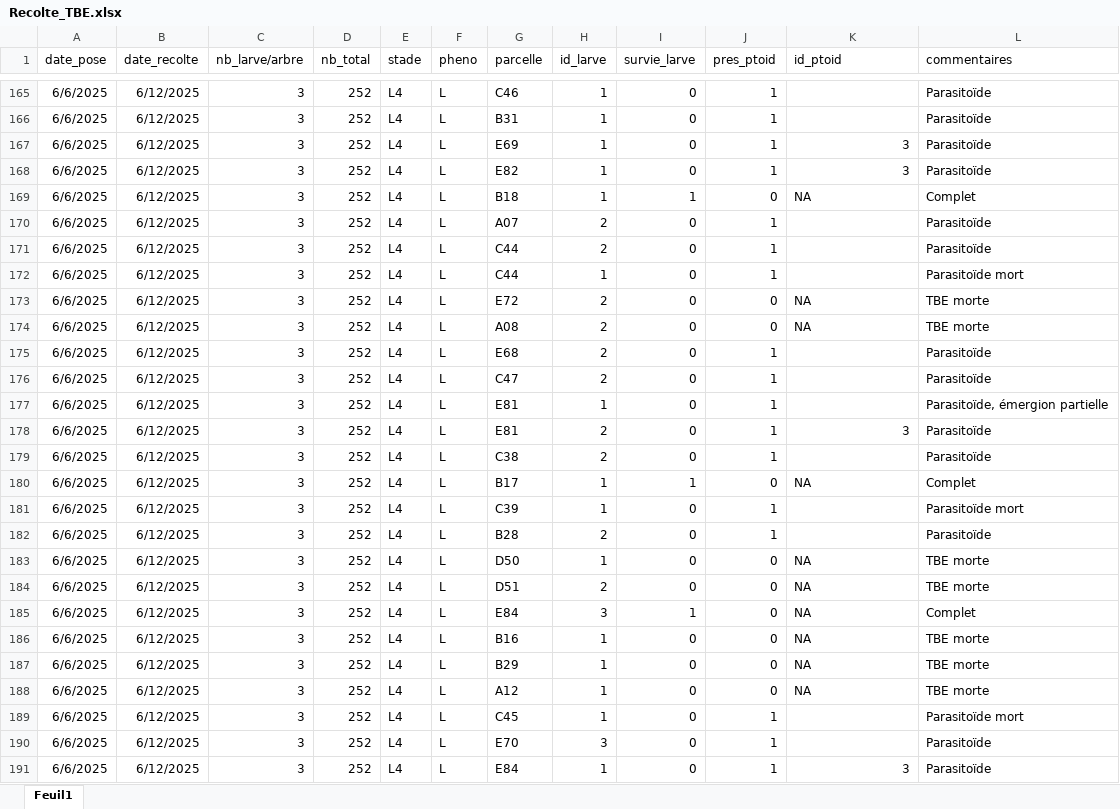
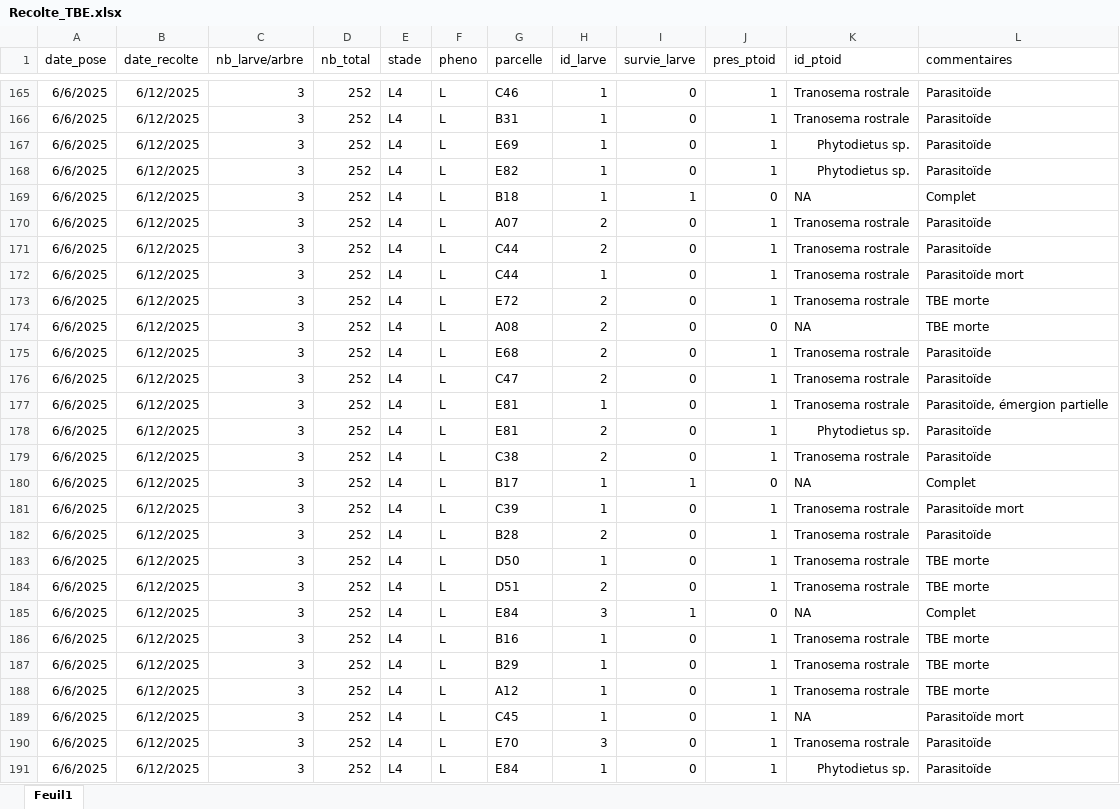
Before and after one commit to Fredipou/TBE-Code, an Excel workbook: Recolte_TBE.xlsx, sheet Feuil1, drawn as a sheet; only a part is shown, gaps mark what is left out; values as stored, in another font and other column widths than the file's, no borders; the diff covers the shown part only; the diff names each change by its address in the sheet, - before the commit and + after, or states it on an @@ line.

```diff
--- a/Recolte_TBE.xlsx (sheet Feuil1)
+++ b/Recolte_TBE.xlsx (sheet Feuil1)
-K165:K166 (id_ptoid): (empty)
+K165:K166 (id_ptoid): Tranosema rostrale
-K167:K168 (id_ptoid): 3
+K167:K168 (id_ptoid): Phytodietus sp.
-K170:K172 (id_ptoid): (empty)
+K170:K172 (id_ptoid): Tranosema rostrale
-J173 (pres_ptoid): 0
+J173 (pres_ptoid): 1
-K173 (id_ptoid): NA
+K173 (id_ptoid): Tranosema rostrale
-K175:K177 (id_ptoid): (empty)
+K175:K177 (id_ptoid): Tranosema rostrale
-K178 (id_ptoid): 3
+K178 (id_ptoid): Phytodietus sp.
-K179 (id_ptoid): (empty)
+K179 (id_ptoid): Tranosema rostrale
-K181:K182 (id_ptoid): (empty)
+K181:K182 (id_ptoid): Tranosema rostrale
-J183:J184 (pres_ptoid): 0
+J183:J184 (pres_ptoid): 1
-K183:K184 (id_ptoid): NA
+K183:K184 (id_ptoid): Tranosema rostrale
-J186:J188 (pres_ptoid): 0
+J186:J188 (pres_ptoid): 1
-K186:K188 (id_ptoid): NA
+K186:K188 (id_ptoid): Tranosema rostrale
-K189 (id_ptoid): (empty)
+K189 (id_ptoid): NA
-K190 (id_ptoid): (empty)
+K190 (id_ptoid): Tranosema rostrale
-K191 (id_ptoid): 3
+K191 (id_ptoid): Phytodietus sp.
```
Also changed, not shown: 264 edited cells and cell formats elsewhere in this sheet, 4 other files.
